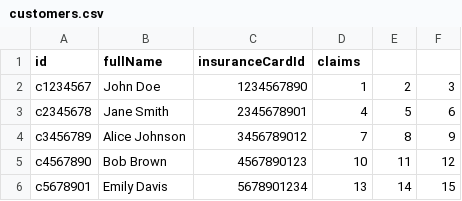
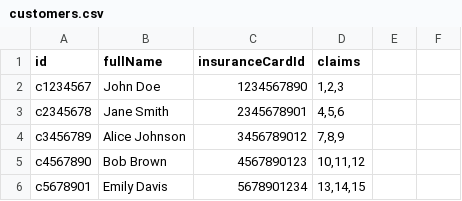
Before and after one commit to HoangDucPhuong/Assignment1-COSC2440, a CSV file: src/customers.csv, drawn as a sheet.

Commit message:
modify all csv files and update function to show data from csv

```diff
--- a/src/customers.csv
+++ b/src/customers.csv
@@ -1,6 +1,6 @@
 id,fullName,insuranceCardId,claims
-c1234567,John Doe,1234567890,1,2,3
-c2345678,Jane Smith,2345678901,4,5,6
-c3456789,Alice Johnson,3456789012,7,8,9
-c4567890,Bob Brown,4567890123,10,11,12
-c5678901,Emily Davis,5678901234,13,14,15
+c1234567,John Doe,1234567890,"1,2,3"
+c2345678,Jane Smith,2345678901,"4,5,6"
+c3456789,Alice Johnson,3456789012,"7,8,9"
+c4567890,Bob Brown,4567890123,"10,11,12"
+c5678901,Emily Davis,5678901234,"13,14,15"
```
Also changed, not shown: src/claims.csv, src/insurance_cards.csv, 1 other file.
